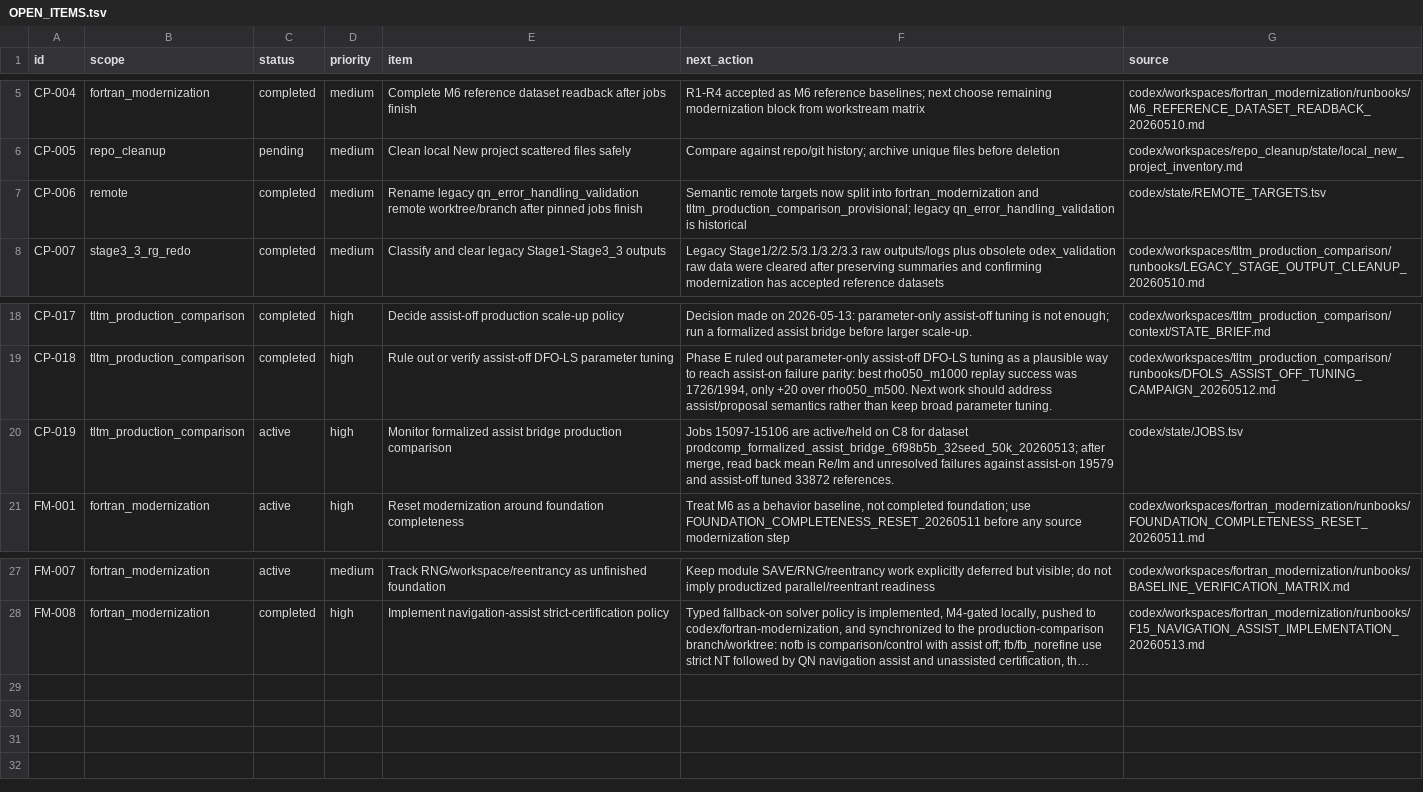
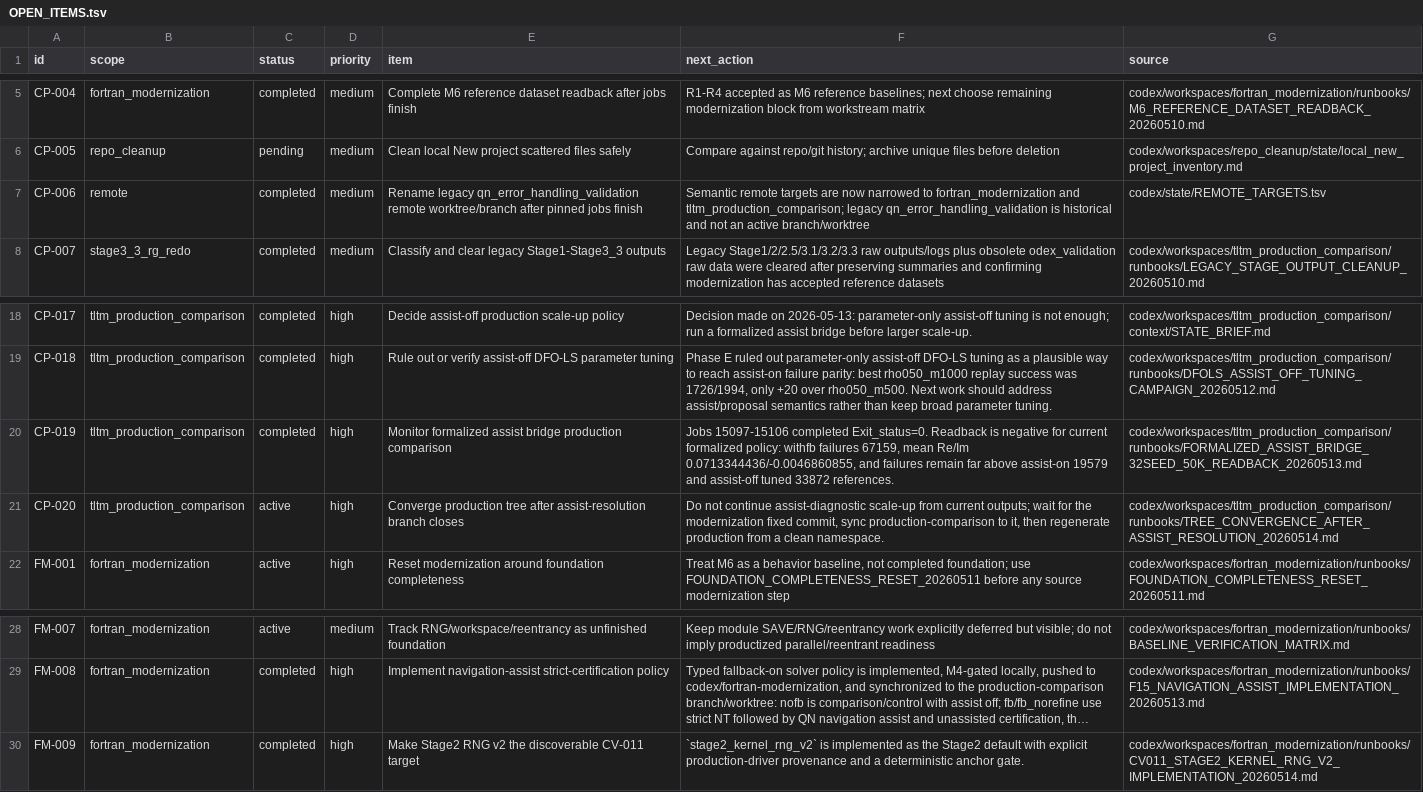
Before and after one commit to C-Y-Chou/generalized-thimble-hmc, a TSV file: codex/state/OPEN_ITEMS.tsv, drawn as a sheet; only a part is shown, gaps mark what is left out; long unchanged cells end in …; the diff names each change by its address in the sheet, - before the commit and + after, or states it on an @@ line.

```diff
--- a/codex/state/OPEN_ITEMS.tsv
+++ b/codex/state/OPEN_ITEMS.tsv
-F7 (next_action): …remote targets now split into fortran_modernization and tltm_production_comparison_provisional; legacy qn_error_handling_validation is historical
+F7 (next_action): …remote targets are now narrowed to fortran_modernization and tltm_production_comparison; legacy qn_error_handling_validation is historical and not an active branch/worktree
-C20 (status): active
+C20 (status): completed
-F20 (next_action): Jobs 15097-15106 are active/held on C8 for dataset prodcomp_formalized_assist_bridge_6f98b5b_32seed_50k_20260513; after merge, read back mean Re/Im and unresolved failures against assist-on 19579…
+F20 (next_action): Jobs 15097-15106 completed Exit_status=0. Readback is negative for current formalized policy: withfb failures 67159, mean Re/Im 0.0713344436/-0.0046860855, and failures remain far above assist-on 19579…
-G20 (source): codex/state/JOBS.tsv
+G20 (source): codex/workspaces/tltm_production_comparison/runbooks/FORMALIZED_ASSIST_BRIDGE_32SEED_50K_READBACK_20260513.md
+row 21: CP-020 | tltm_production_comparison | active | high | Converge production tree after assist-resolution branch closes | Do not continue assist-diagnostic scale-up from current outputs; wait for the modernization fixed commit, sync production-comparison to it, then regenerate production from a clean namespace. | codex/workspaces/tltm_production_comparison/runbooks/TREE_CONVERGENCE_AFTER_ASSIST_RESOLUTION_20260514.md
+row 30: FM-009 | fortran_modernization | completed | high | Make Stage2 RNG v2 the discoverable CV-011 target | `stage2_kernel_rng_v2` is implemented as the Stage2 default with explicit production-driver provenance and a deterministic anchor gate. | codex/workspaces/fortran_modernization/runbooks/CV011_STAGE2_KERNEL_RNG_V2_IMPLEMENTATION_20260514.md
```
Also changed, not shown: codex/workspaces/fortran_modernization/state/OPEN_ITEMS.tsv, codex/workspaces/fortran_modernization/state/SCRIPT_EVIDENCE_AUDIT_20260512.tsv, 16 other files.
